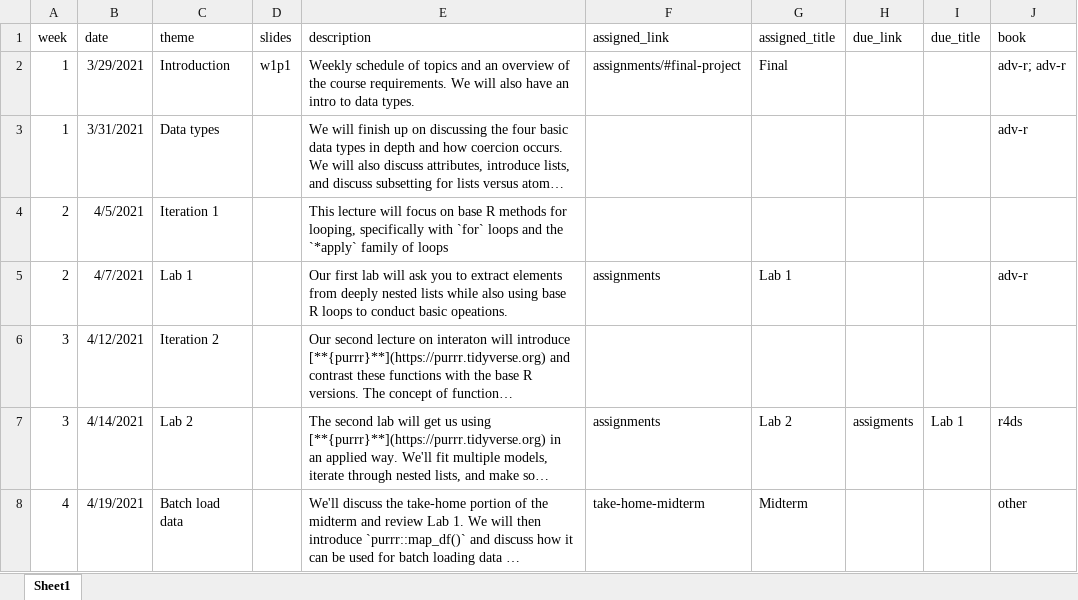
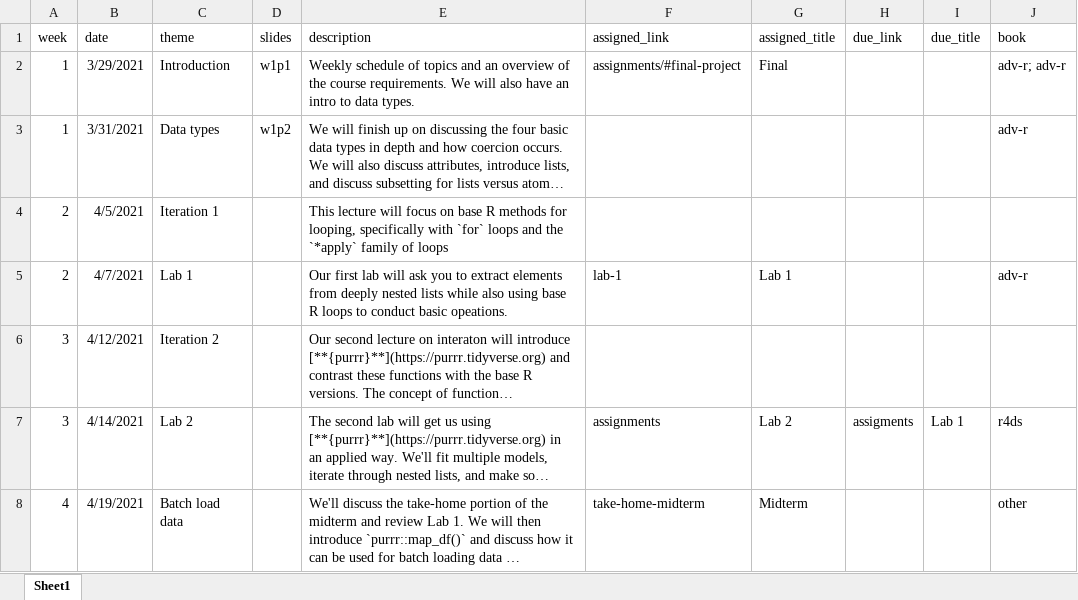
Before and after one commit to uo-datasci-specialization/c3-fp-2021, an Excel workbook: website-data/course-schedule.xlsx, sheet Sheet1, drawn as a sheet; only a part is shown; long unchanged cells end in …; values as stored, in another font and other column widths than the file's, no borders; the diff names each change by its address in the sheet, - before the commit and + after, or states it on an @@ line.

Commit message:
first two lectures

```diff
--- a/website-data/course-schedule.xlsx (sheet Sheet1)
+++ b/website-data/course-schedule.xlsx (sheet Sheet1)
-D3 (slides): (empty)
+D3 (slides): w1p2
-F5 (assigned_link): assignments
+F5 (assigned_link): lab-1
```
Also changed, not shown: 11 other files.
